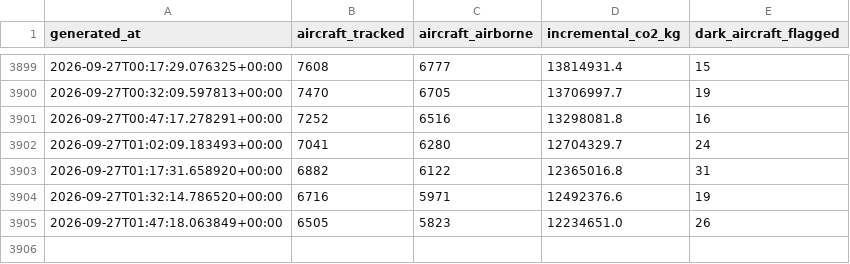
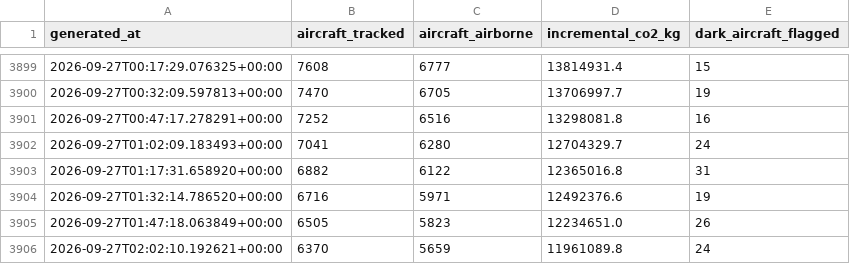
Before and after one commit to nyandajr/global-flight-emissions-tracker, a CSV file: data/history.csv, drawn as a sheet; only a part is shown, gaps mark what is left out; the diff names each change by its address in the sheet, - before the commit and + after, or states it on an @@ line.

Commit message:
data: flight emissions update — 6370 aircraft tracked | 11961.1t CO2 this snapshot | top: UAL (2839.7t/hr) | 24 dark-aircraft flag(s)

```diff
--- a/data/history.csv
+++ b/data/history.csv
+row 3906: 2026-09-27T02:02:10.192621+00:00 | 6370 | 5659 | 11961089.8 | 24
```
Also changed, not shown: 1 other file.
